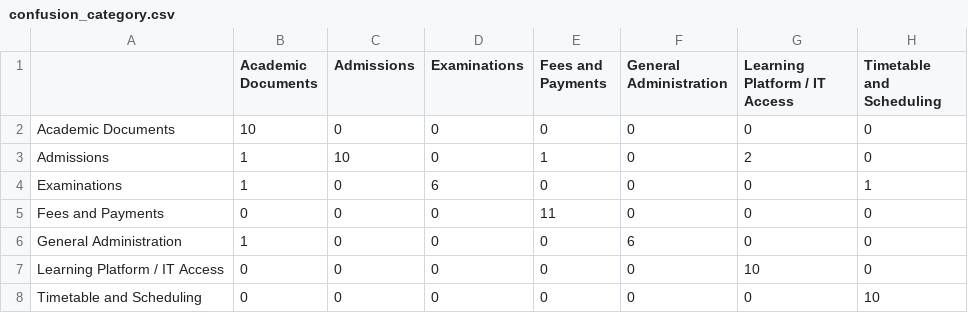
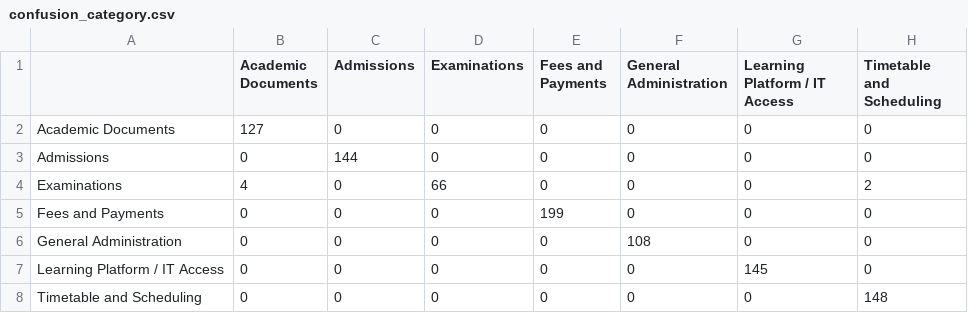
Before and after one commit to pahan1311/UniFlow, a CSV file: evaluation/results/confusion_category.csv, drawn as a sheet.

```diff
--- a/evaluation/results/confusion_category.csv
+++ b/evaluation/results/confusion_category.csv
@@ -1,8 +1,8 @@
 ,Academic Documents,Admissions,Examinations,Fees and Payments,General Administration,Learning Platform / IT Access,Timetable and Scheduling
-Academic Documents,10,0,0,0,0,0,0
-Admissions,1,10,0,1,0,2,0
-Examinations,1,0,6,0,0,0,1
-Fees and Payments,0,0,0,11,0,0,0
-General Administration,1,0,0,0,6,0,0
-Learning Platform / IT Access,0,0,0,0,0,10,0
-Timetable and Scheduling,0,0,0,0,0,0,10
+Academic Documents,127,0,0,0,0,0,0
+Admissions,0,144,0,0,0,0,0
+Examinations,4,0,66,0,0,0,2
+Fees and Payments,0,0,0,199,0,0,0
+General Administration,0,0,0,0,108,0,0
+Learning Platform / IT Access,0,0,0,0,0,145,0
+Timetable and Scheduling,0,0,0,0,0,0,148
```
Also changed, not shown: evaluation/results/baseline_summary.csv, evaluation/results/label_distribution.csv, 41 other files.
